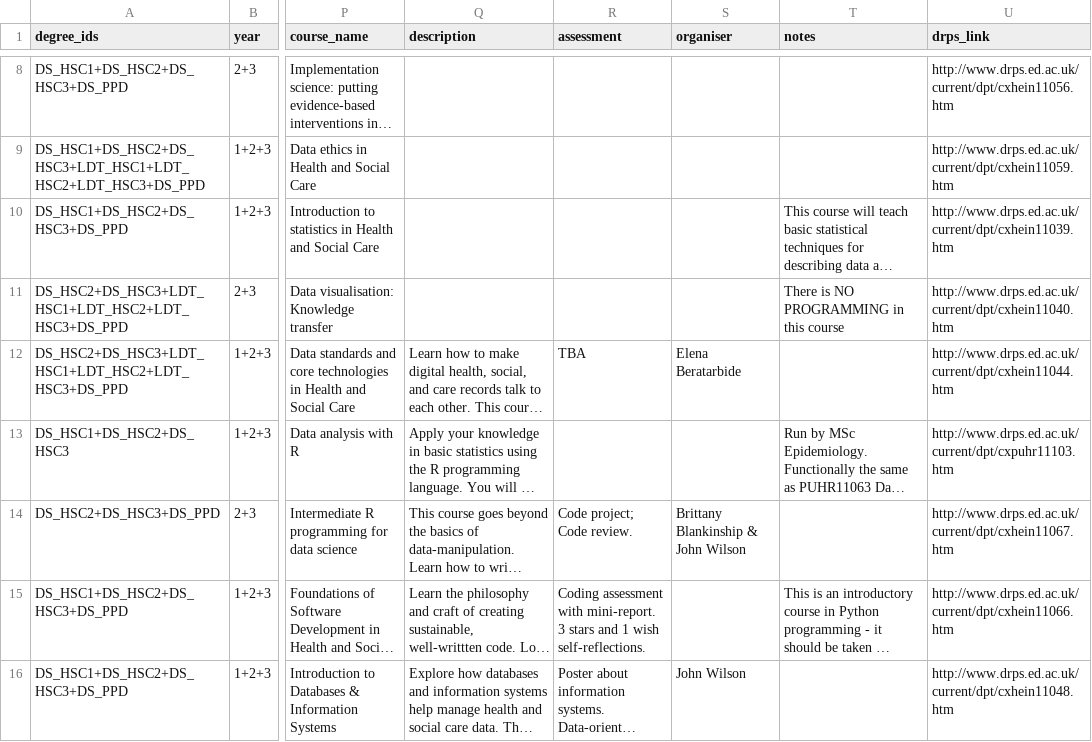
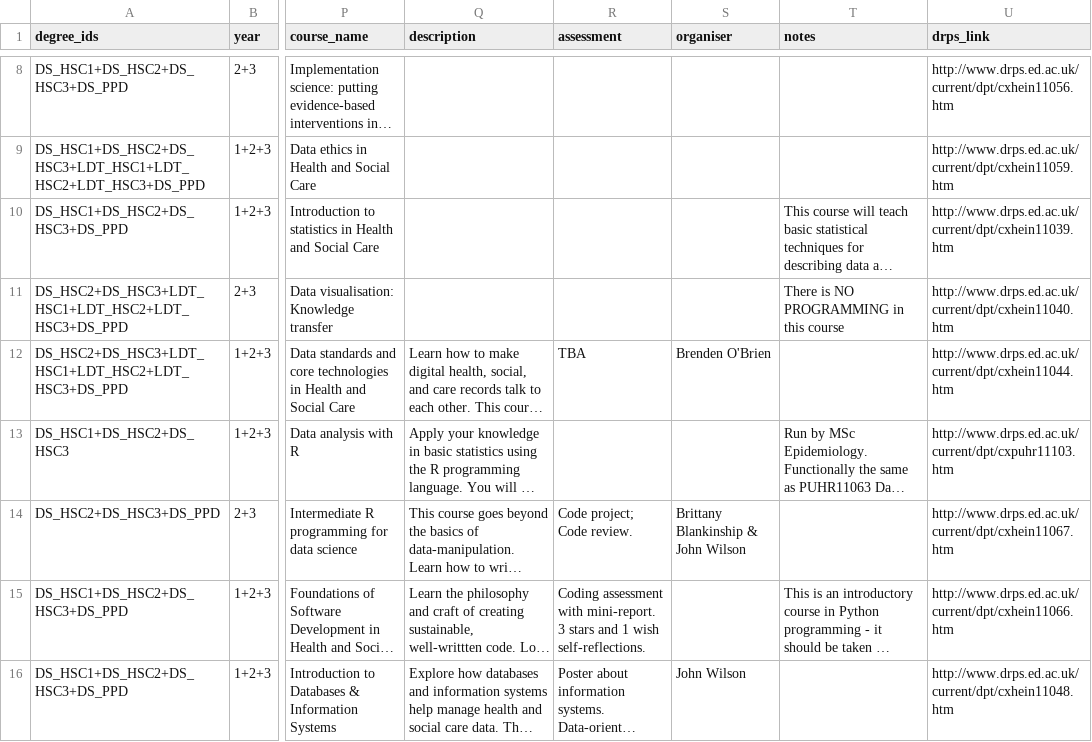
Before and after one commit to DDI-Talent/course-dashboard, a CSV file: data/courses.csv, drawn as a sheet; only a part is shown, gaps mark what is left out; long unchanged cells end in …; the diff names each change by its address in the sheet, - before the commit and + after, or states it on an @@ line.

Commit message:
update date for course closures 2025
Closing USDS, Data Standards, Digital Tech. Move Data Vis to B3. Fix bugs

```diff
--- a/data/courses.csv
+++ b/data/courses.csv
-S12 (organiser): Elena Beratarbide
+S12 (organiser): Brenden O'Brien
```
Also changed, not shown: 1 other file.
